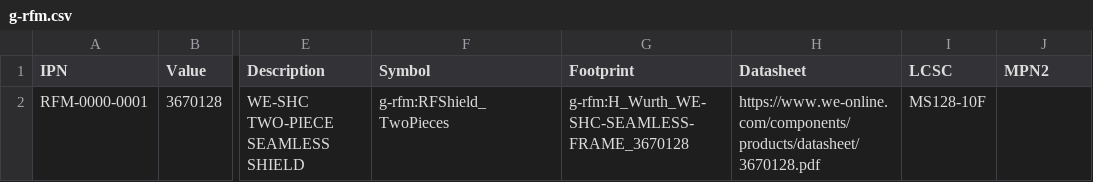
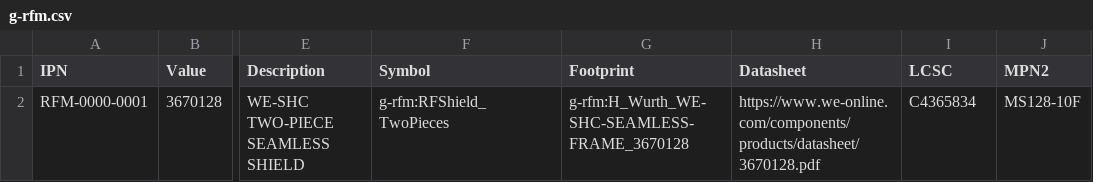
Before and after one commit to LieBtrau/kicad-parts, a CSV file: database/g-rfm.csv, drawn as a sheet; only a part is shown, gaps mark what is left out; the diff names each change by its address in the sheet, - before the commit and + after, or states it on an @@ line.

Commit message:
Correct LCSC code

```diff
--- a/database/g-rfm.csv
+++ b/database/g-rfm.csv
-I2 (LCSC): MS128-10F
+I2 (LCSC): C4365834
-J2 (MPN2): (empty)
+J2 (MPN2): MS128-10F
```
